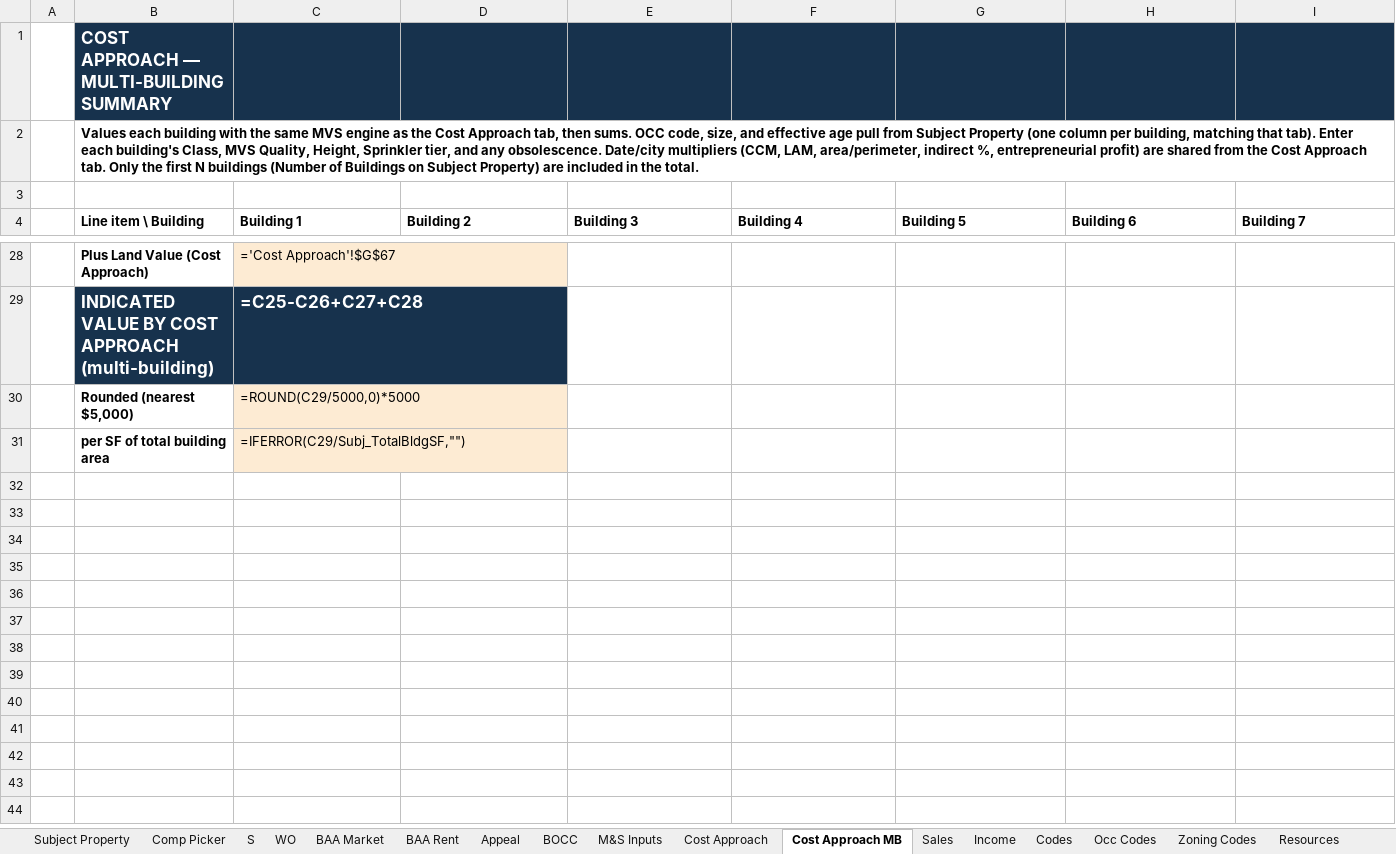
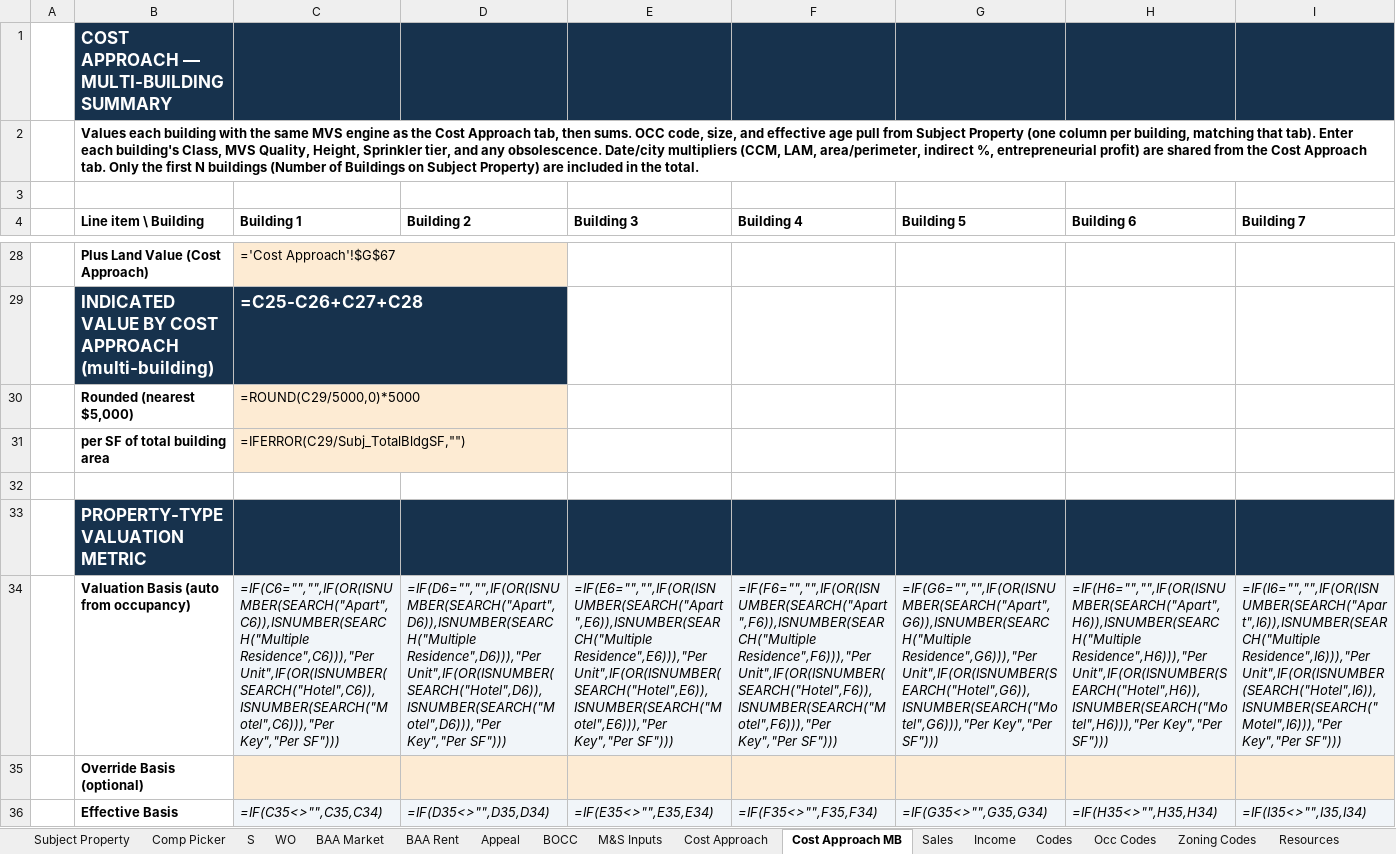
Before and after one commit to shaqnd/Workbook-Optimization-, an Excel workbook: 2025_SALES_GRID_1.xlsm, sheet Cost Approach MB, drawn as a sheet; only a part is shown, gaps mark what is left out; values as stored, in another font and other column widths than the file's, no borders; formulas without a stored value are shown as written; conditional formats not drawn; rows hold the shown columns only; the diff covers the shown part only; the diff names each change by its address in the sheet, - before the commit and + after, or states it on an @@ line.

```diff
--- a/2025_SALES_GRID_1.xlsm (sheet Cost Approach MB)
+++ b/2025_SALES_GRID_1.xlsm (sheet Cost Approach MB)
+row 32: (empty)
+row 33:  | PROPERTY-TYPE VALUATION METRIC
+row 34:  | Valuation Basis (auto from occupancy) | =IF(C6="","",IF(OR(ISNUMBER(SEARCH("Apart",C6)),ISNUMBER(SEARCH("Multiple Residence",C6))),"Per Unit",IF(OR(ISNUMBER(SEARCH("Hotel",C6)),ISNUMBER(SEARCH("Motel",C6))),"Per Key","Per SF"))) | =IF(D6="","",IF(OR(ISNUMBER(SEARCH("Apart",D6)),ISNUMBER(SEARCH("Multiple Residence",D6))),"Per Unit",IF(OR(ISNUMBER(SEARCH("Hotel",D6)),ISNUMBER(SEARCH("Motel",D6))),"Per Key","Per SF"))) | =IF(E6="","",IF(OR(ISNUMBER(SEARCH("Apart",E6)),ISNUMBER(SEARCH("Multiple Residence",E6))),"Per Unit",IF(OR(ISNUMBER(SEARCH("Hotel",E6)),ISNUMBER(SEARCH("Motel",E6))),"Per Key","Per SF"))) | =IF(F6="","",IF(OR(ISNUMBER(SEARCH("Apart",F6)),ISNUMBER(SEARCH("Multiple Residence",F6))),"Per Unit",IF(OR(ISNUMBER(SEARCH("Hotel",F6)),ISNUMBER(SEARCH("Motel",F6))),"Per Key","Per SF"))) | =IF(G6="","",IF(OR(ISNUMBER(SEARCH("Apart",G6)),ISNUMBER(SEARCH("Multiple Residence",G6))),"Per Unit",IF(OR(ISNUMBER(SEARCH("Hotel",G6)),ISNUMBER(SEARCH("Motel",G6))),"Per Key","Per SF"))) | =IF(H6="","",IF(OR(ISNUMBER(SEARCH("Apart",H6)),ISNUMBER(SEARCH("Multiple Residence",H6))),"Per Unit",IF(OR(ISNUMBER(SEARCH("Hotel",H6)),ISNUMBER(SEARCH("Motel",H6))),"Per Key","Per SF"))) | =IF(I6="","",IF(OR(ISNUMBER(SEARCH("Apart",I6)),ISNUMBER(SEARCH("Multiple Residence",I6))),"Per Unit",IF(OR(ISNUMBER(SEARCH("Hotel",I6)),ISNUMBER(SEARCH("Motel",I6))),"Per Key","Per SF")))
+row 35:  | Override Basis (optional)
+row 36:  | Effective Basis | =IF(C35<>"",C35,C34) | =IF(D35<>"",D35,D34) | =IF(E35<>"",E35,E34) | =IF(F35<>"",F35,F34) | =IF(G35<>"",G35,G34) | =IF(H35<>"",H35,H34) | =IF(I35<>"",I35,I34)
```
Also changed, not shown: 4 added rows elsewhere in this sheet, sheet Subject Property, 1 other file.
